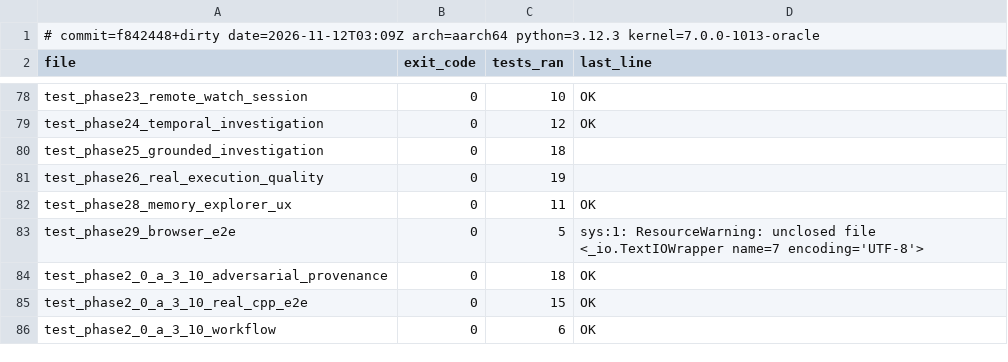
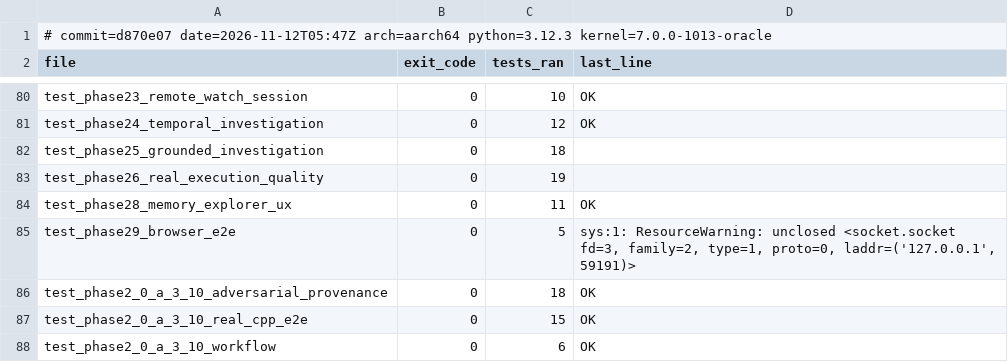
Before and after one commit to zeeny2park/dynamicState, a TSV file: docs/test_baseline/summary.tsv, drawn as a sheet; only a part is shown, gaps mark what is left out; the diff covers the shown part only.

```diff
--- a/docs/test_baseline/summary.tsv
+++ b/docs/test_baseline/summary.tsv
@@ -1,2 +1,2 @@
-# commit=f842448+dirty date=2026-11-12T03:09Z arch=aarch64 python=3.12.3 kernel=7.0.0-1013-oracle
+# commit=d870e07 date=2026-11-12T05:47Z arch=aarch64 python=3.12.3 kernel=7.0.0-1013-oracle
 file	exit_code	tests_ran	last_line
@@ -82,3 +84,3 @@ test_phase26_real_execution_quality	0	19
 test_phase28_memory_explorer_ux	0	11	OK
-test_phase29_browser_e2e	0	5	sys:1: ResourceWarning: unclosed file <_io.TextIOWrapper name=7 encoding='UTF-8'>
+test_phase29_browser_e2e	0	5	sys:1: ResourceWarning: unclosed <socket.socket fd=3, family=2, type=1, proto=0, laddr=('127.0.0.1', 59191)>
 test_phase2_0_a_3_10_adversarial_provenance	0	18	OK
```
Also changed, not shown: 3 added rows and 5 edited cells elsewhere in this file, 1 other file.
